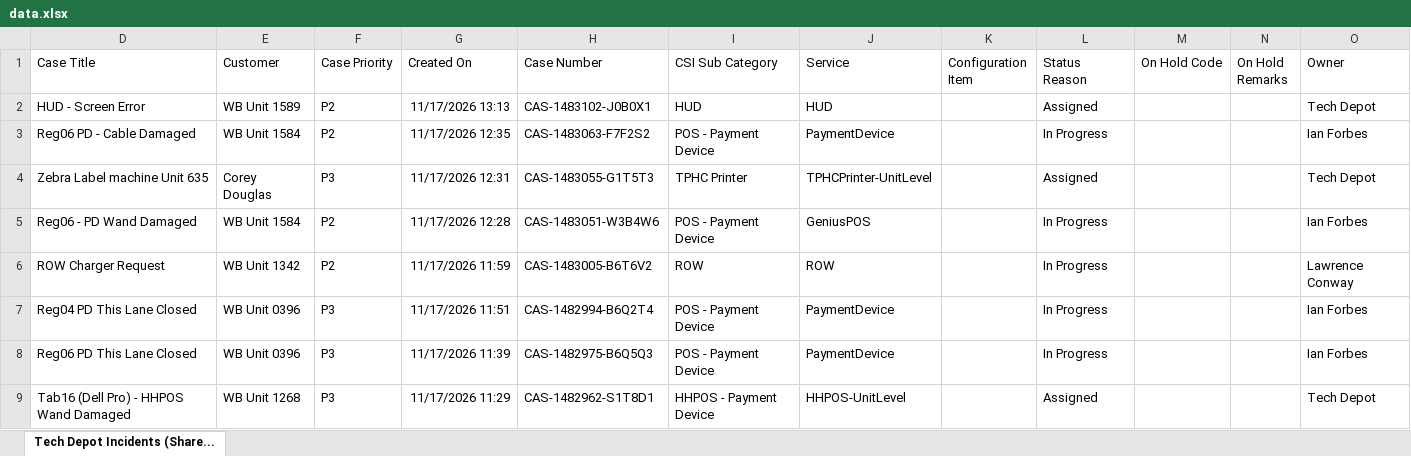
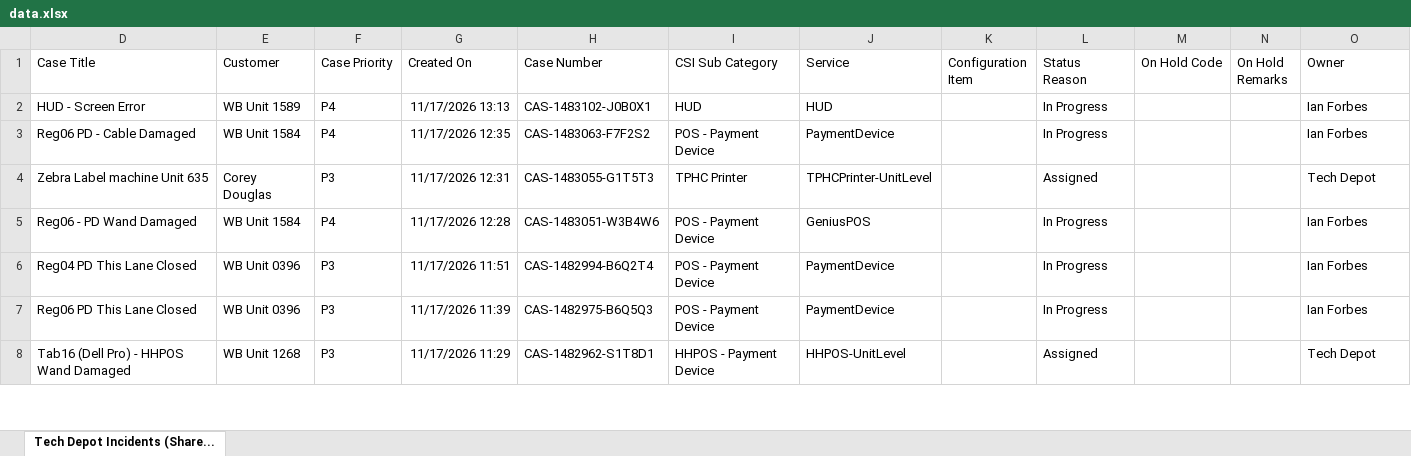
Before and after one commit to lcee210/tech-depot-hud, an Excel workbook: data.xlsx, sheet Tech Depot Incidents (Share..., drawn as a sheet; only a part is shown; values as stored, in another font and other column widths than the file's, no borders; table styles not drawn; the diff covers the shown part only; the diff names each change by its address in the sheet, - before the commit and + after, or states it on an @@ line.

```diff
--- a/data.xlsx (sheet Tech Depot Incidents (Share...)
+++ b/data.xlsx (sheet Tech Depot Incidents (Share...)
-F2:F3 (Case Priority): P2
+F2:F3 (Case Priority): P4
-L2 (Status Reason): Assigned
+L2 (Status Reason): In Progress
-O2 (Owner): Tech Depot
+O2 (Owner): Ian Forbes
-F5 (Case Priority): P2
+F5 (Case Priority): P4
-row 6: ROW Charger Request | WB Unit 1342 | P2 | 11/17/2026 11:59 | CAS-1483005-B6T6V2 | ROW | ROW |  | In Progress |  |  | Lawrence Conway
```
Also changed, not shown: 3 removed rows and 4 edited cells elsewhere in this sheet, hidden cells, projects.xlsx, 1 other file.
